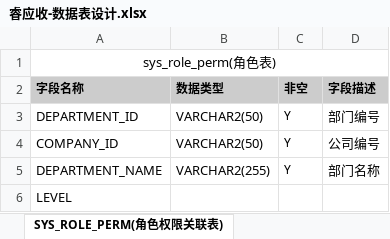
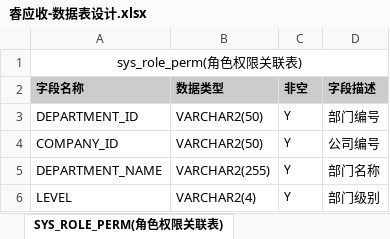
Before and after one commit to hi-noikiy/ryuntech-su-cloud-emp, an Excel workbook: doc/睿应收-数据表设计.xlsx, sheet SYS_ROLE_PERM(角色权限关联表), drawn as a sheet; values as stored, in another font and other column widths than the file's, no borders; the diff names each change by its address in the sheet, - before the commit and + after, or states it on an @@ line.

```diff
--- a/doc/睿应收-数据表设计.xlsx (sheet SYS_ROLE_PERM(角色权限关联表))
+++ b/doc/睿应收-数据表设计.xlsx (sheet SYS_ROLE_PERM(角色权限关联表))
-A1 (字段名称): sys_role_perm(角色表)
+A1 (字段名称): sys_role_perm(角色权限关联表)
-B6 (数据类型): (empty)
+B6 (数据类型): VARCHAR2(4)
-C6 (非空): (empty)
+C6 (非空): Y
-D6 (字段描述): (empty)
+D6 (字段描述): 部门级别
```
Also changed, not shown: sheet SYS_ROLE(角色表), sheet SYS_USER_ROLE(用户角色关联表), sheet SYS_PERM(权限表), sheet 表结构, other sheet tabs, 4 other files.
